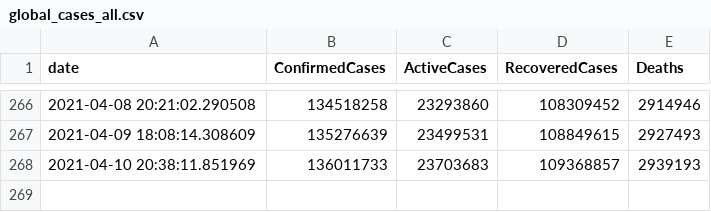
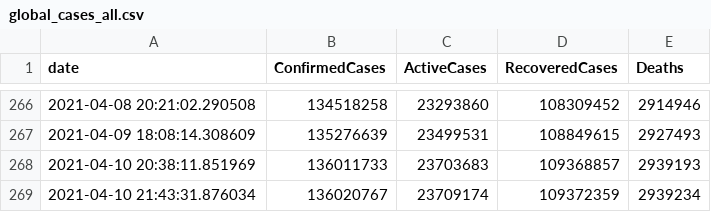
Before and after one commit to OanaTudu/Covid19, a CSV file: global_cases_all.csv, drawn as a sheet; only a part is shown, gaps mark what is left out.

```diff
--- a/global_cases_all.csv
+++ b/global_cases_all.csv
@@ -268 +268,2 @@ date, ConfirmedCases, ActiveCases, RecoveredCases, Deaths
 2021-04-10 20:38:11.851969,136011733,23703683,109368857,2939193
+2021-04-10 21:43:31.876034,136020767,23709174,109372359,2939234
```
Also changed, not shown: global_cases_ca.csv, global_cases_la.csv, 6 other files.
